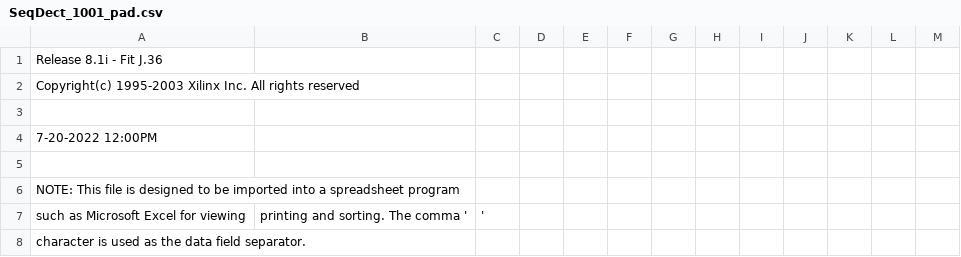
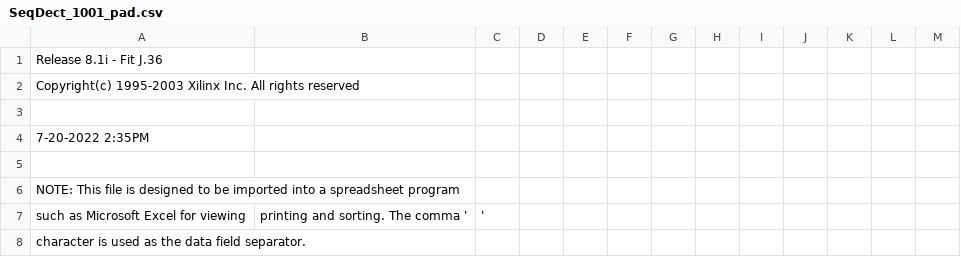
Before and after one commit to vabsalack/Digital-Electronics, a CSV file: Sequence_Detector/SD_1001/SeqDect_1001_pad.csv, drawn as a sheet; only a part is shown.

Commit message:
sequence detector updation

```diff
--- a/Sequence_Detector/SD_1001/SeqDect_1001_pad.csv
+++ b/Sequence_Detector/SD_1001/SeqDect_1001_pad.csv
@@ -3,3 +3,3 @@ Copyright(c) 1995-2003 Xilinx Inc. All rights reserved
 
- 7-20-2022 12:00PM
+ 7-20-2022  2:35PM
 
```
Also changed, not shown: 18 other files.
